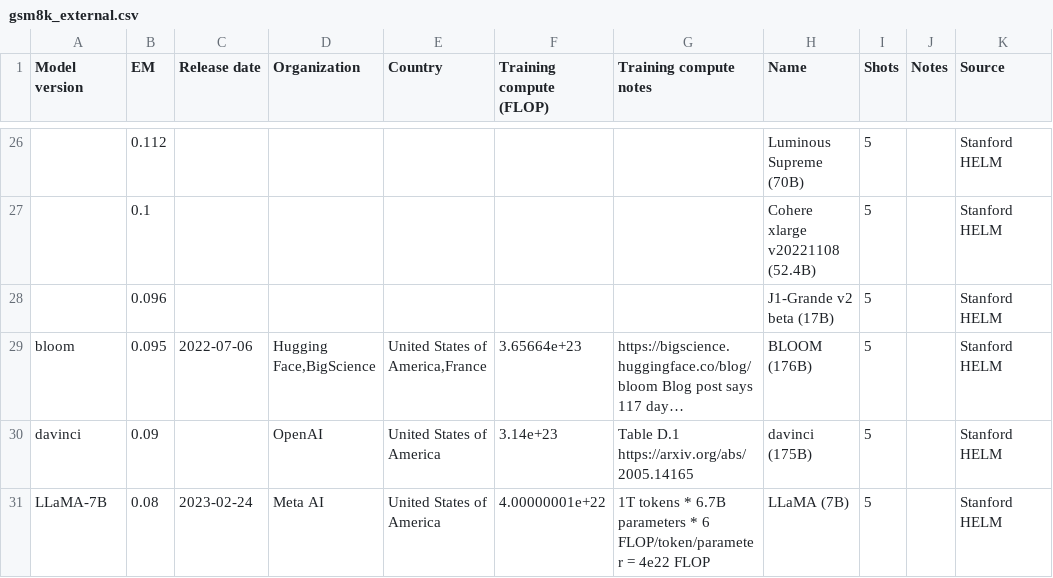
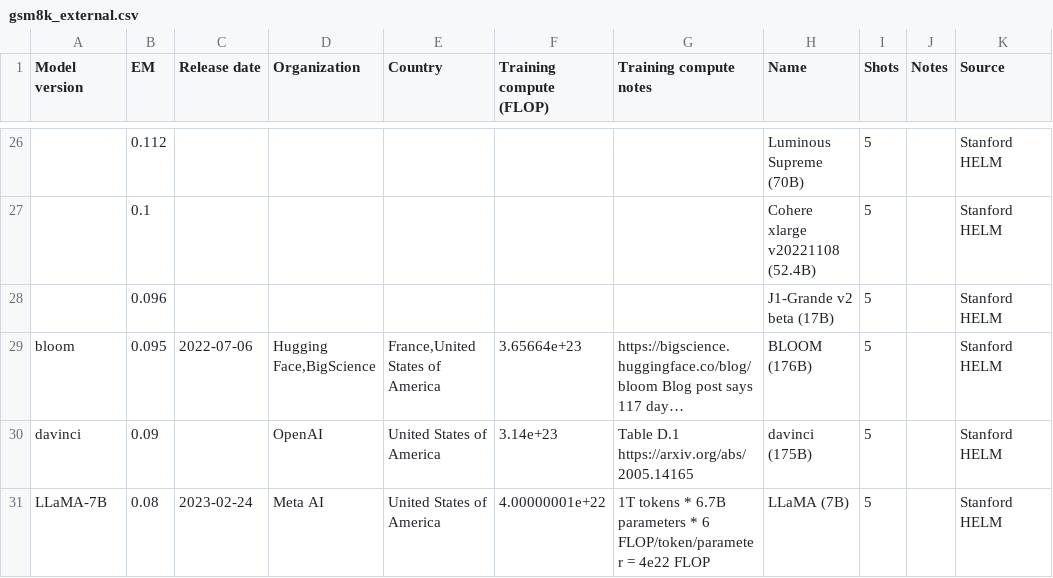
Before and after one commit to Jasper-256/personal-website, a CSV file: src/data/epoch/benchmarks/gsm8k_external.csv, drawn as a sheet; only a part is shown, gaps mark what is left out; long unchanged cells end in …; the diff names each change by its address in the sheet, - before the commit and + after, or states it on an @@ line.

```diff
--- a/src/data/epoch/benchmarks/gsm8k_external.csv
+++ b/src/data/epoch/benchmarks/gsm8k_external.csv
-E29 (Country): United States of America,France
+E29 (Country): France,United States of America
```
Also changed, not shown: src/data/epoch/benchmarks/bool_q_external.csv, src/data/epoch/benchmarks/hella_swag_external.csv, 15 other files.
